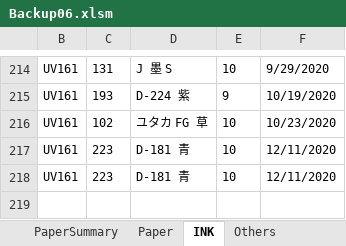
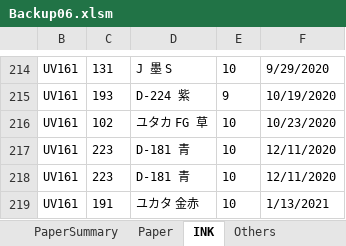
Before and after one commit to vicktor9450/demoSKU, an Excel workbook: Backup06.xlsm, sheet INK, drawn as a sheet; only a part is shown, gaps mark what is left out; values as stored, in another font and other column widths than the file's, no borders; table styles not drawn; the diff names each change by its address in the sheet, - before the commit and + after, or states it on an @@ line.

```diff
--- a/Backup06.xlsm (sheet INK)
+++ b/Backup06.xlsm (sheet INK)
+row 219: UV161 | 191 | ユカタ 金赤 | 10 | 1/13/2021
```
Also changed, not shown: sheet Paper, sheet PaperSummary, hidden cells.
